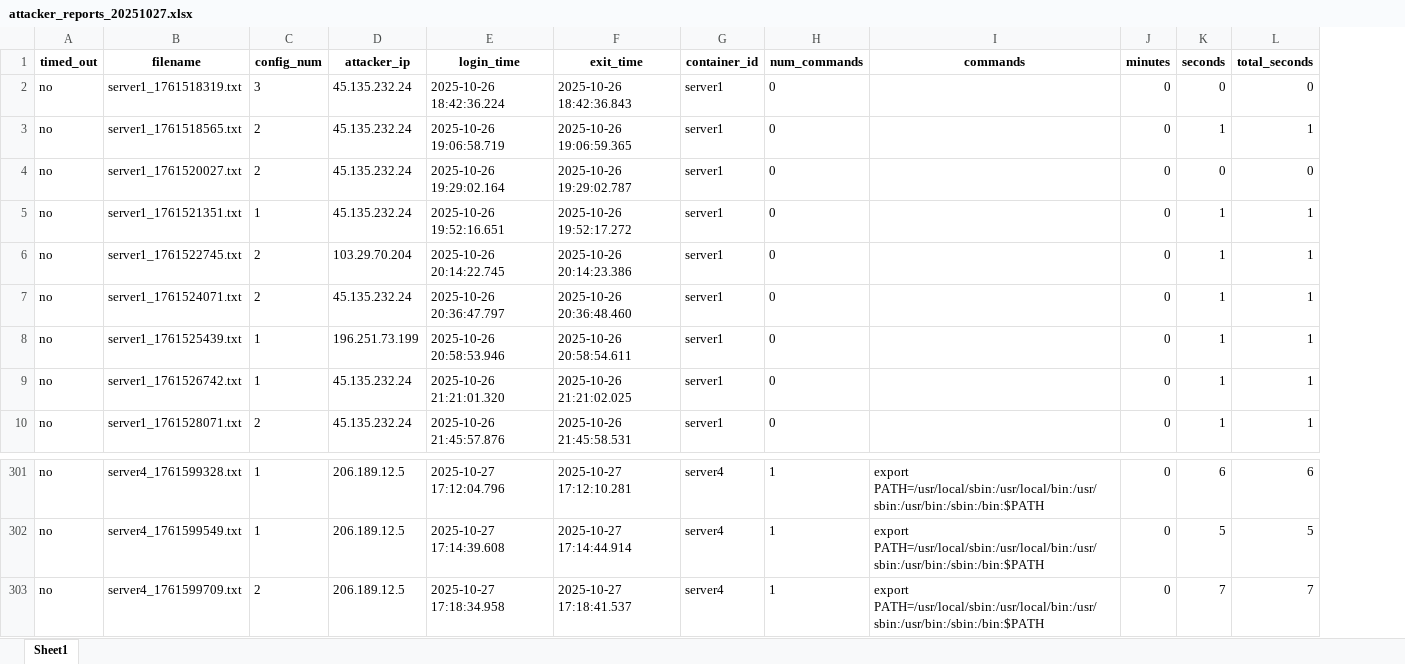
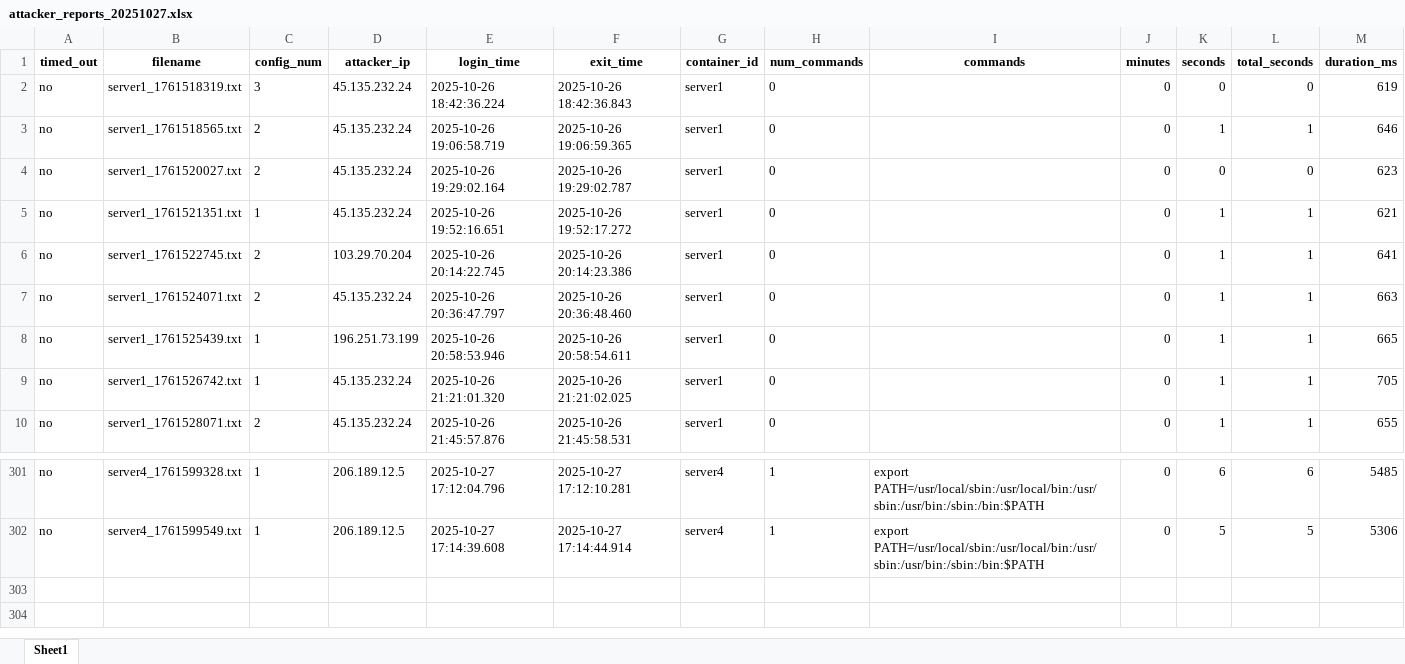
Before and after one commit to terpugo/Bumblebees, an Excel workbook: honeypot_data_sheets/attacker_reports_20251027.xlsx, sheet Sheet1, drawn as a sheet; only a part is shown, gaps mark what is left out; values as stored, in another font and other column widths than the file's, no borders; removed rows and columns are numbered as before the commit, all else as after; the diff names each change by its address in the sheet, - before the commit and + after, or states it on an @@ line.

```diff
--- a/honeypot_data_sheets/attacker_reports_20251027.xlsx (sheet Sheet1)
+++ b/honeypot_data_sheets/attacker_reports_20251027.xlsx (sheet Sheet1)
+column M (duration_ms), rows 2-10: 619 | 646 | 623 | 621 | 641 | 663 | 665 | 705 | 655; rows 301-302: 5485 | 5306
-row 303: no | server4_1761599709.txt | 2 | 206.189.12.5 | 2025-10-27 17:18:34.958 | 2025-10-27 17:18:41.537 | server4 | 1 | export PATH=/usr/local/sbin:/usr/local/bin:/usr/sbin:/usr/bin:/sbin:/bin:$PATH | 0 | 7 | 7
```
Also changed, not shown: 23 other files.
